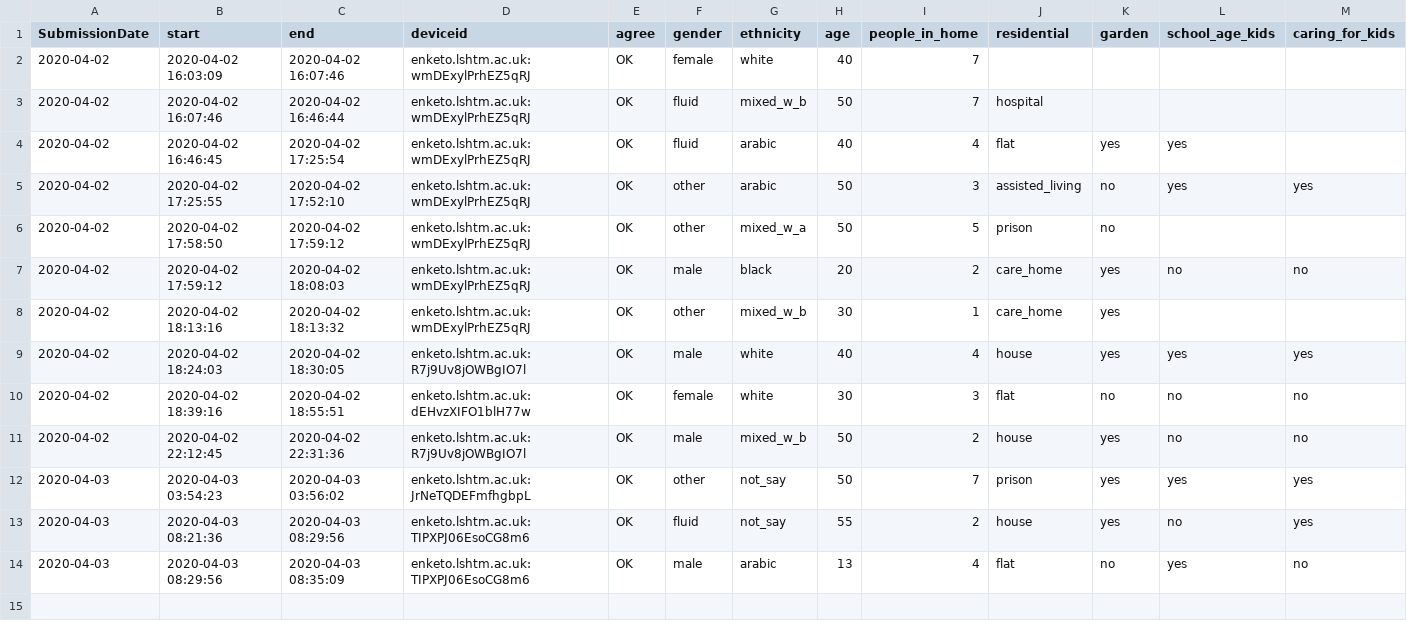
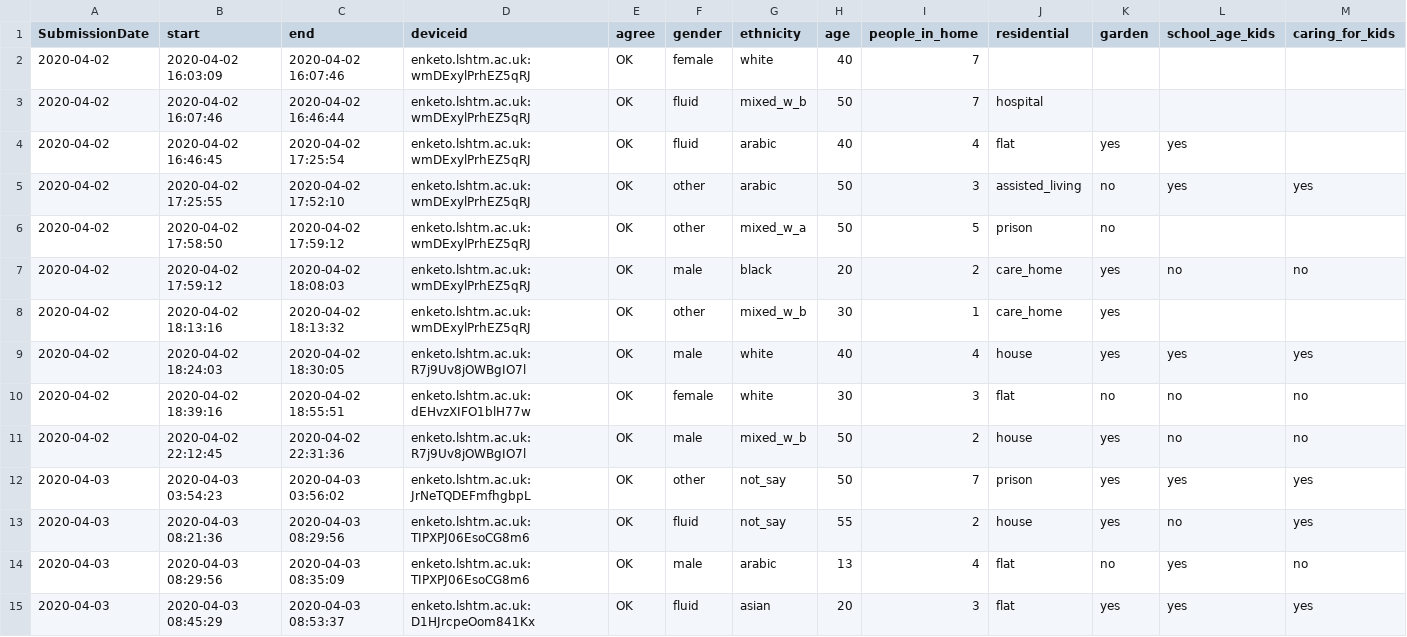
Before and after one commit to chrissyhroberts/csedk, a CSV file: x.csv, drawn as a sheet; only a part is shown; rows hold the shown columns only; the diff names each change by its address in the sheet, - before the commit and + after, or states it on an @@ line.

Commit message:
auto

```diff
--- a/x.csv
+++ b/x.csv
+row 15: 2020-04-03 | 2020-04-03 08:45:29 | 2020-04-03 08:53:37 | enketo.lshtm.ac.uk:D1HJrcpeOom841Kx | OK | fluid | asian | 20 | 3 | flat | yes | yes | yes
```
